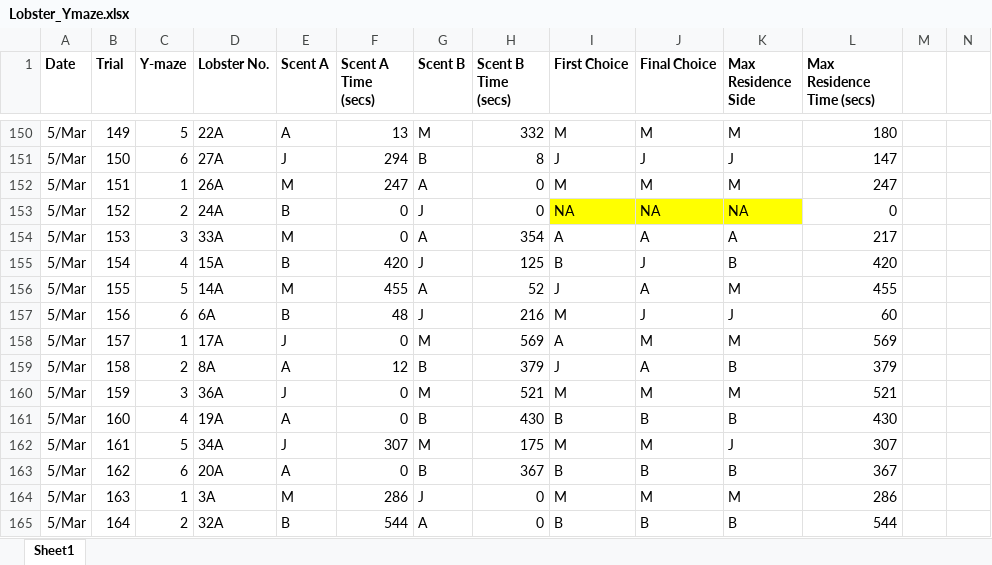
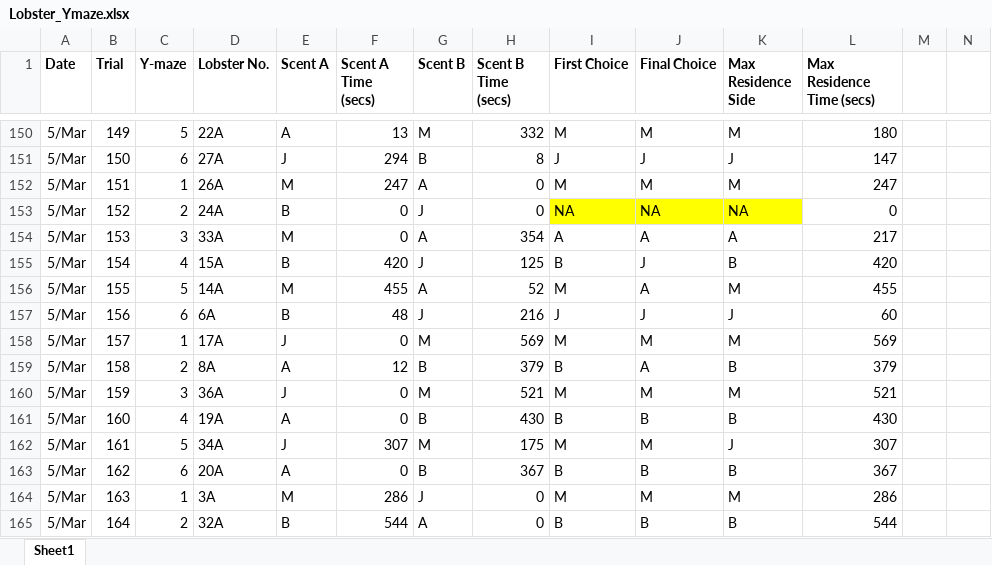
Before and after one commit to UWA-Marine-Ecology-Group-students/analysis-hoffman-lobster, an Excel workbook: data/raw/Lobster_Ymaze.xlsx, sheet Sheet1, drawn as a sheet; only a part is shown, gaps mark what is left out; values as stored, in another font and other column widths than the file's, no borders; the diff names each change by its address in the sheet, - before the commit and + after, or states it on an @@ line.

Commit message:
Fixing errors

```diff
--- a/data/raw/Lobster_Ymaze.xlsx (sheet Sheet1)
+++ b/data/raw/Lobster_Ymaze.xlsx (sheet Sheet1)
-I156 (First Choice): J
+I156 (First Choice): M
-I157 (First Choice): M
+I157 (First Choice): J
-I158 (First Choice): A
+I158 (First Choice): M
-I159 (First Choice): J
+I159 (First Choice): B
```
